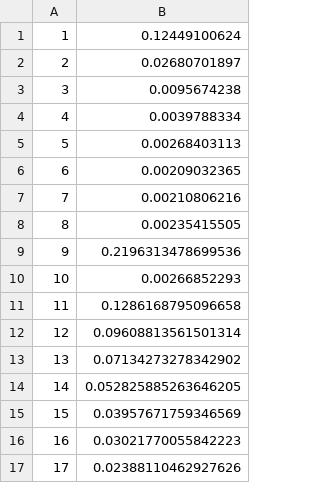
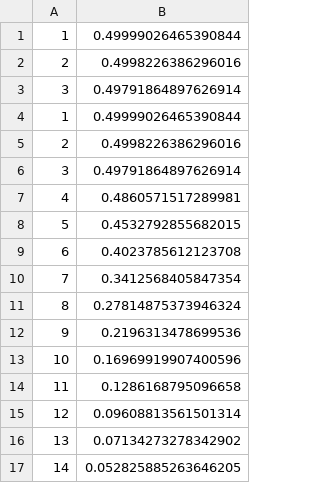
Before and after one commit to likos30/Project-LASEC, a CSV file: Lasec/Ratio.csv, drawn as a sheet; only a part is shown; the shorter side is filled out with more unchanged rows; the diff covers the shown part only.

Commit message:
Add real values for ratio goodmatching/all mathcing

```diff
--- a/Lasec/Ratio.csv
+++ b/Lasec/Ratio.csv
@@ -1,11 +1,14 @@
-1,0.12449100624
-2,0.02680701897
-3,0.0095674238
-4,0.0039788334
-5,0.00268403113
-6,0.00209032365
-7,0.00210806216
-8,0.00235415505
+1,0.49999026465390844
+2,0.4998226386296016
+3,0.49791864897626914
+1,0.49999026465390844
+2,0.4998226386296016
+3,0.49791864897626914
+4,0.4860571517289981
+5,0.4532792855682015
+6,0.4023785612123708
+7,0.3412568405847354
+8,0.27814875373946324
 9,0.2196313478699536
-10,0.00266852293
+10,0.16969919907400596
 11,0.1286168795096658
```
Also changed, not shown: 19 added rows, 19 removed rows and 2 edited cells elsewhere in this file, 36 other files.
